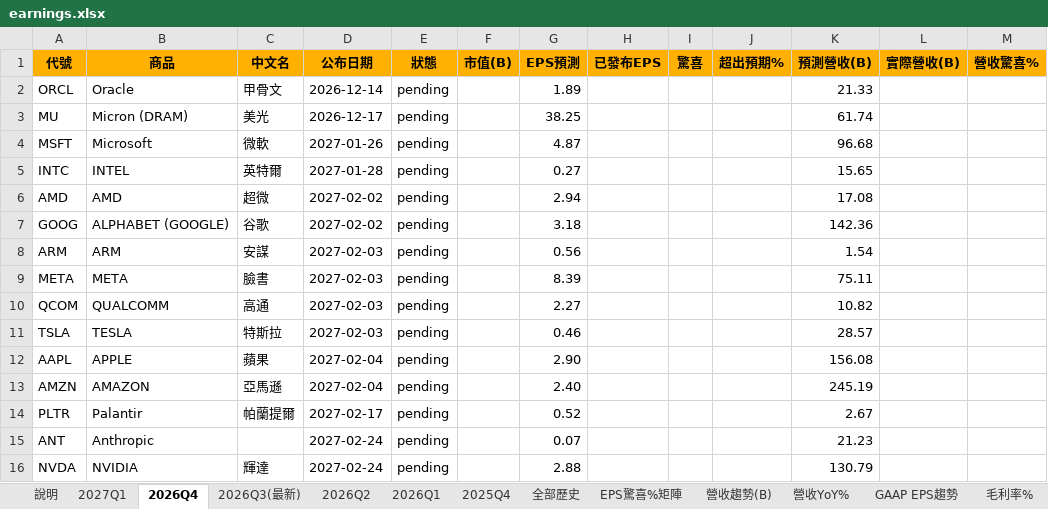
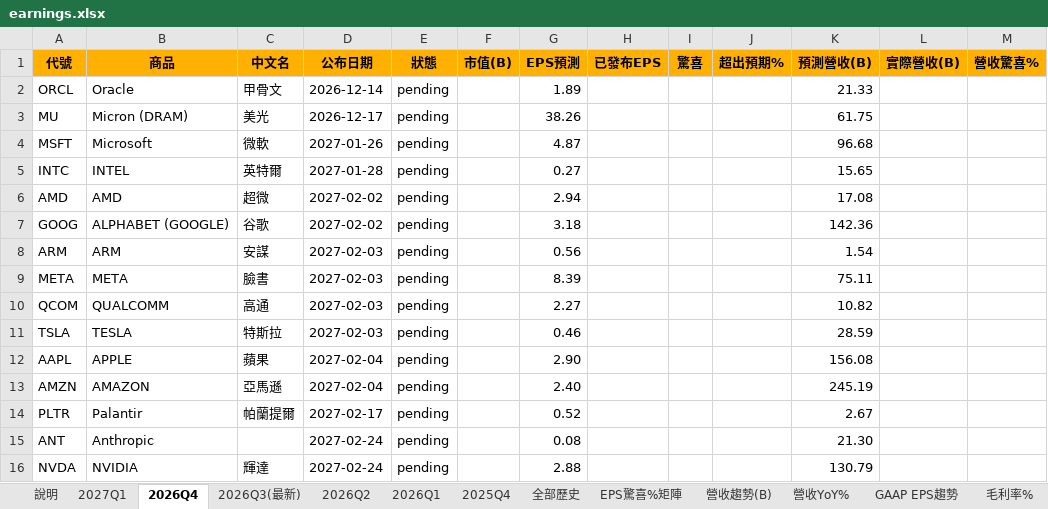
Before and after one commit to mywu-cloud/ustech, an Excel workbook: public/data/exports/earnings.xlsx, sheet 2026Q4, drawn as a sheet; values as stored, in another font and other column widths than the file's, no borders; conditional formats not drawn; the diff names each change by its address in the sheet, - before the commit and + after, or states it on an @@ line.

```diff
--- a/public/data/exports/earnings.xlsx (sheet 2026Q4)
+++ b/public/data/exports/earnings.xlsx (sheet 2026Q4)
-G3 (EPS預測): 38.25
+G3 (EPS預測): 38.26
-K3 (預測營收(B)): 61.74
+K3 (預測營收(B)): 61.75
-K11 (預測營收(B)): 28.57
+K11 (預測營收(B)): 28.59
-G15 (EPS預測): 0.07
+G15 (EPS預測): 0.08
-K15 (預測營收(B)): 21.23
+K15 (預測營收(B)): 21.30
```
Also changed, not shown: sheet 全部歷史, sheet 2026Q3(最新), sheet 說明, 4 other files.
